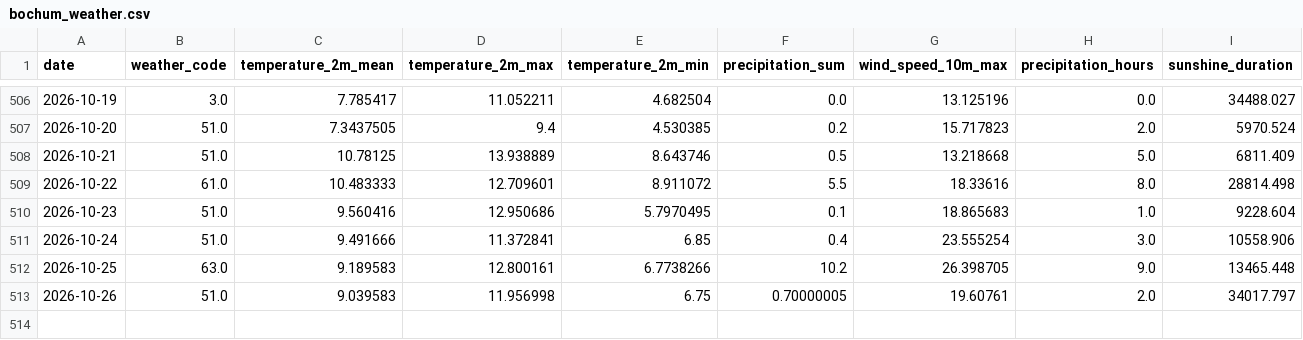
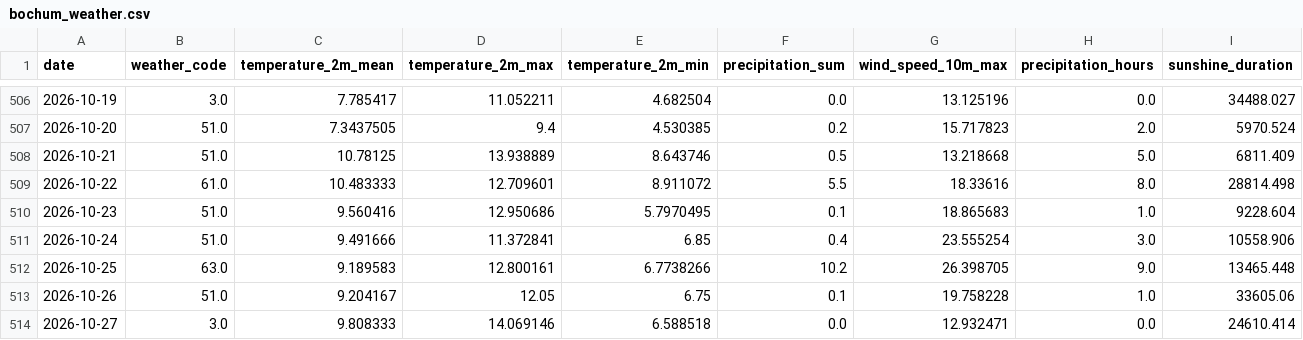
Before and after one commit to fischer-jonas/bbq-tableau, a CSV file: bochum_weather.csv, drawn as a sheet; only a part is shown, gaps mark what is left out.

Commit message:
Daily weather update

```diff
--- a/bochum_weather.csv
+++ b/bochum_weather.csv
@@ -512,2 +512,3 @@ date,weather_code,temperature_2m_mean,temperature_2m_max,temperature_2m_min,prec
 2026-10-25,63.0,9.189583,12.800161,6.7738266,10.2,26.398705,9.0,13465.448
-2026-10-26,51.0,9.039583,11.956998,6.75,0.70000005,19.60761,2.0,34017.797
+2026-10-26,51.0,9.204167,12.05,6.75,0.1,19.758228,1.0,33605.06
+2026-10-27,3.0,9.808333,14.069146,6.588518,0.0,12.932471,0.0,24610.414
```
Also changed, not shown: glfi.csv.
